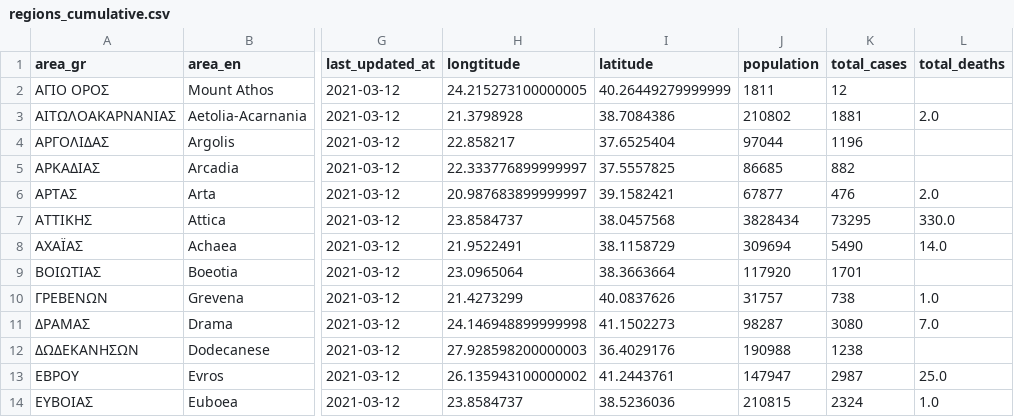
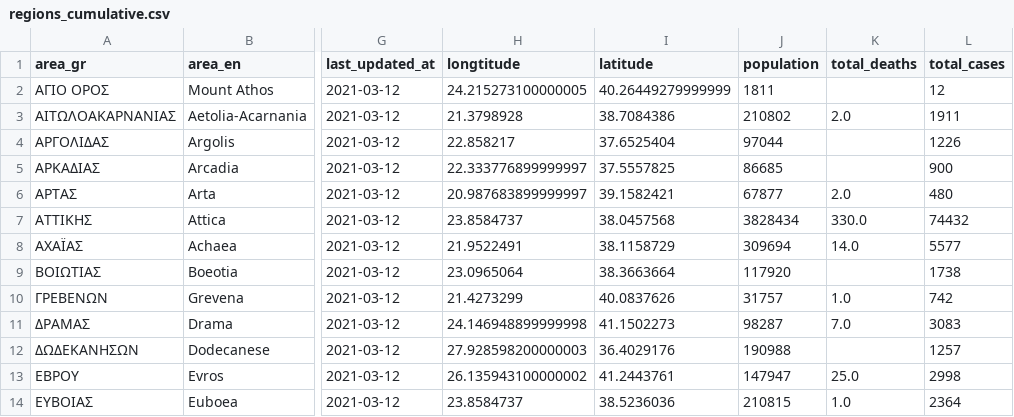
Before and after one commit to Covid-19-Response-Greece/covid19-data-greece, a CSV file: data/greece/regional/regions_cumulative.csv, drawn as a sheet; only a part is shown, gaps mark what is left out; removed rows and columns are numbered as before the commit, all else as after; the diff names each change by its address in the sheet, - before the commit and + after, or states it on an @@ line.

```diff
--- a/data/greece/regional/regions_cumulative.csv
+++ b/data/greece/regional/regions_cumulative.csv
-column K (total_cases), rows 2-14: 12 | 1881 | 1196 | 882 | 476 | 73295 | 5490 | 1701 | 738 | 3080 | 1238 | 2987 | 2324
+column L (total_cases), rows 2-14: 12 | 1911 | 1226 | 900 | 480 | 74432 | 5577 | 1738 | 742 | 3083 | 1257 | 2998 | 2364
```
Also changed, not shown: data/greece/regional/regions_daily.csv, data/greece/regional/regions_history_cases.csv, 3 other files.
